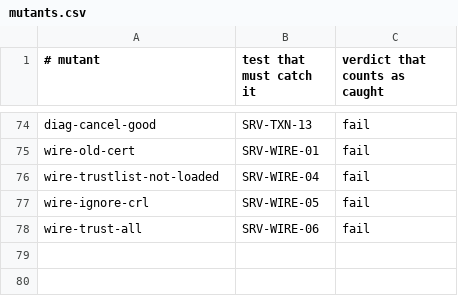
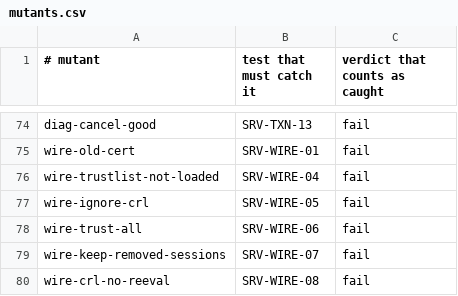
Before and after one commit to Eliasny/OpenGDS, a CSV file: tools/auditor/profile_server/expected/mutants.csv, drawn as a sheet; only a part is shown, gaps mark what is left out; the diff names each change by its address in the sheet, - before the commit and + after, or states it on an @@ line.

```diff
--- a/tools/auditor/profile_server/expected/mutants.csv
+++ b/tools/auditor/profile_server/expected/mutants.csv
+row 79: wire-keep-removed-sessions | SRV-WIRE-07 | fail
+row 80: wire-crl-no-reeval | SRV-WIRE-08 | fail
```
Also changed, not shown: tools/auditor/profile_server/expected/push_test_server.csv, 8 other files.
